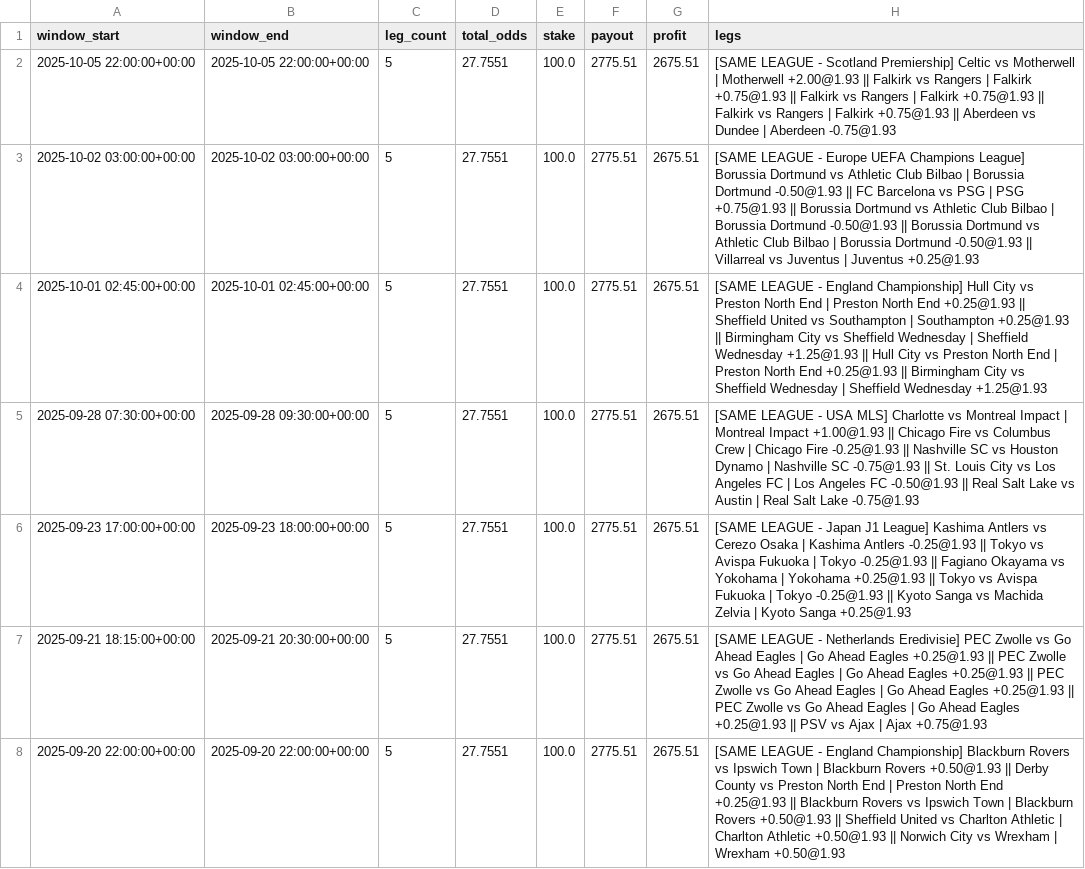
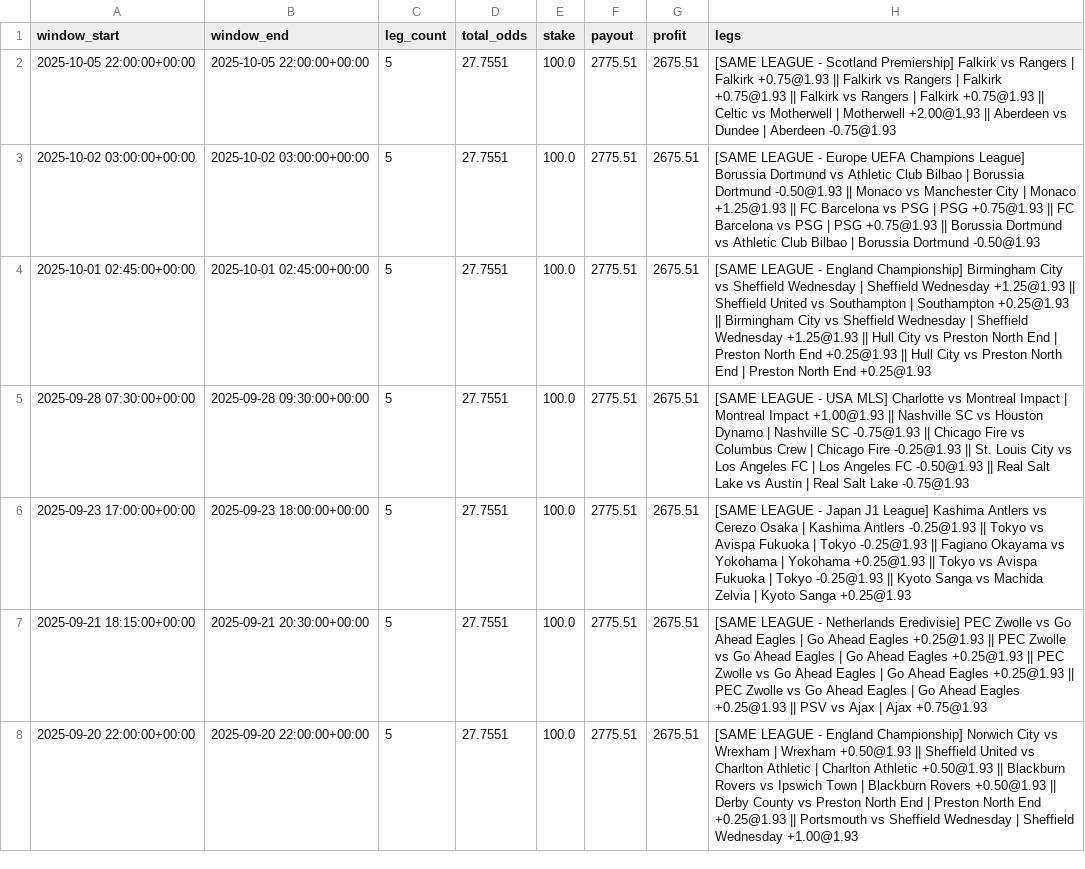
Before and after one commit to pythonchan8888/GBM, a CSV file: site/parlay_wins.csv, drawn as a sheet; only a part is shown; the diff covers the shown part only.

```diff
--- a/site/parlay_wins.csv
+++ b/site/parlay_wins.csv
@@ -1,8 +1,8 @@
 window_start,window_end,leg_count,total_odds,stake,payout,profit,legs
-2025-10-05 22:00:00+00:00,2025-10-05 22:00:00+00:00,5,27.7551,100.0,2775.51,2675.51,[SAME LEAGUE - Scotland Premiership] Celtic vs Motherwell | Motherwell +2.00@1.93 || Falkirk vs Rangers | Falkirk +0.75@1.93 || Falkirk vs Rangers | Falkirk +0.75@1.93 || Falkirk vs Rangers | Falkirk +0.75@1.93 || Aberdeen vs Dundee | Aberdeen -0.75@1.93
-2025-10-02 03:00:00+00:00,2025-10-02 03:00:00+00:00,5,27.7551,100.0,2775.51,2675.51,[SAME LEAGUE - Europe UEFA Champions League] Borussia Dortmund vs Athletic Club Bilbao | Borussia Dortmund -0.50@1.93 || FC Barcelona vs PSG | PSG +0.75@1.93 || Borussia Dortmund vs Athletic Club Bilbao | Borussia Dortmund -0.50@1.93 || Borussia Dortmund vs Athletic Club Bilbao | Borussia Dortmund -0.50@1.93 || Villarreal vs Juventus | Juventus +0.25@1.93
-2025-10-01 02:45:00+00:00,2025-10-01 02:45:00+00:00,5,27.7551,100.0,2775.51,2675.51,[SAME LEAGUE - England Championship] Hull City vs Preston North End | Preston North End +0.25@1.93 || Sheffield United vs Southampton | Southampton +0.25@1.93 || Birmingham City vs Sheffield Wednesday | Sheffield Wednesday +1.25@1.93 || Hull City vs Preston North End | Preston North End +0.25@1.93 || Birmingham City vs Sheffield Wednesday | Sheffield Wednesday +1.25@1.93
-2025-09-28 07:30:00+00:00,2025-09-28 09:30:00+00:00,5,27.7551,100.0,2775.51,2675.51,[SAME LEAGUE - USA MLS] Charlotte vs Montreal Impact | Montreal Impact +1.00@1.93 || Chicago Fire vs Columbus Crew | Chicago Fire -0.25@1.93 || Nashville SC vs Houston Dynamo | Nashville SC -0.75@1.93 || St. Louis City vs Los Angeles FC | Los Angeles FC -0.50@1.93 || Real Salt Lake vs Austin | Real Salt Lake -0.75@1.93
+2025-10-05 22:00:00+00:00,2025-10-05 22:00:00+00:00,5,27.7551,100.0,2775.51,2675.51,[SAME LEAGUE - Scotland Premiership] Falkirk vs Rangers | Falkirk +0.75@1.93 || Falkirk vs Rangers | Falkirk +0.75@1.93 || Falkirk vs Rangers | Falkirk +0.75@1.93 || Celtic vs Motherwell | Motherwell +2.00@1.93 || Aberdeen vs Dundee | Aberdeen -0.75@1.93
+2025-10-02 03:00:00+00:00,2025-10-02 03:00:00+00:00,5,27.7551,100.0,2775.51,2675.51,[SAME LEAGUE - Europe UEFA Champions League] Borussia Dortmund vs Athletic Club Bilbao | Borussia Dortmund -0.50@1.93 || Monaco vs Manchester City | Monaco +1.25@1.93 || FC Barcelona vs PSG | PSG +0.75@1.93 || FC Barcelona vs PSG | PSG +0.75@1.93 || Borussia Dortmund vs Athletic Club Bilbao | Borussia Dortmund -0.50@1.93
+2025-10-01 02:45:00+00:00,2025-10-01 02:45:00+00:00,5,27.7551,100.0,2775.51,2675.51,[SAME LEAGUE - England Championship] Birmingham City vs Sheffield Wednesday | Sheffield Wednesday +1.25@1.93 || Sheffield United vs Southampton | Southampton +0.25@1.93 || Birmingham City vs Sheffield Wednesday | Sheffield Wednesday +1.25@1.93 || Hull City vs Preston North End | Preston North End +0.25@1.93 || Hull City vs Preston North End | Preston North End +0.25@1.93
+2025-09-28 07:30:00+00:00,2025-09-28 09:30:00+00:00,5,27.7551,100.0,2775.51,2675.51,[SAME LEAGUE - USA MLS] Charlotte vs Montreal Impact | Montreal Impact +1.00@1.93 || Nashville SC vs Houston Dynamo | Nashville SC -0.75@1.93 || Chicago Fire vs Columbus Crew | Chicago Fire -0.25@1.93 || St. Louis City vs Los Angeles FC | Los Angeles FC -0.50@1.93 || Real Salt Lake vs Austin | Real Salt Lake -0.75@1.93
 2025-09-23 17:00:00+00:00,2025-09-23 18:00:00+00:00,5,27.7551,100.0,2775.51,2675.51,[SAME LEAGUE - Japan J1 League] Kashima Antlers vs Cerezo Osaka | Kashima Antlers -0.25@1.93 || Tokyo vs Avispa Fukuoka | Tokyo -0.25@1.93 || Fagiano Okayama vs Yokohama | Yokohama +0.25@1.93 || Tokyo vs Avispa Fukuoka | Tokyo -0.25@1.93 || Kyoto Sanga vs Machida Zelvia | Kyoto Sanga +0.25@1.93
 2025-09-21 18:15:00+00:00,2025-09-21 20:30:00+00:00,5,27.7551,100.0,2775.51,2675.51,[SAME LEAGUE - Netherlands Eredivisie] PEC Zwolle vs Go Ahead Eagles | Go Ahead Eagles +0.25@1.93 || PEC Zwolle vs Go Ahead Eagles | Go Ahead Eagles +0.25@1.93 || PEC Zwolle vs Go Ahead Eagles | Go Ahead Eagles +0.25@1.93 || PEC Zwolle vs Go Ahead Eagles | Go Ahead Eagles +0.25@1.93 || PSV vs Ajax | Ajax +0.75@1.93
-2025-09-20 22:00:00+00:00,2025-09-20 22:00:00+00:00,5,27.7551,100.0,2775.51,2675.51,[SAME LEAGUE - England Championship] Blackburn Rovers vs Ipswich Town | Blackburn Rovers +0.50@1.93 || Derby County vs Preston North End | Preston North End +0.25@1.93 || Blackburn Rovers vs Ipswich Town | Blackburn Rovers +0.50@1.93 || Sheffield United vs Charlton Athletic | Charlton Athletic +0.50@1.93 || Norwich City vs Wrexham | Wrexham +0.50@1.93
+2025-09-20 22:00:00+00:00,2025-09-20 22:00:00+00:00,5,27.7551,100.0,2775.51,2675.51,[SAME LEAGUE - England Championship] Norwich City vs Wrexham | Wrexham +0.50@1.93 || Sheffield United vs Charlton Athletic | Charlton Athletic +0.50@1.93 || Blackburn Rovers vs Ipswich Town | Blackburn Rovers +0.50@1.93 || Derby County vs Preston North End | Preston North End +0.25@1.93 || Portsmouth vs Sheffield Wednesday | Sheffield Wednesday +1.00@1.93
```
Also changed, not shown: 1 added row, 1 removed row and 8 edited cells elsewhere in this file, site/latest_recommendations.csv, site/pnl_by_month.csv, 26 other files.
